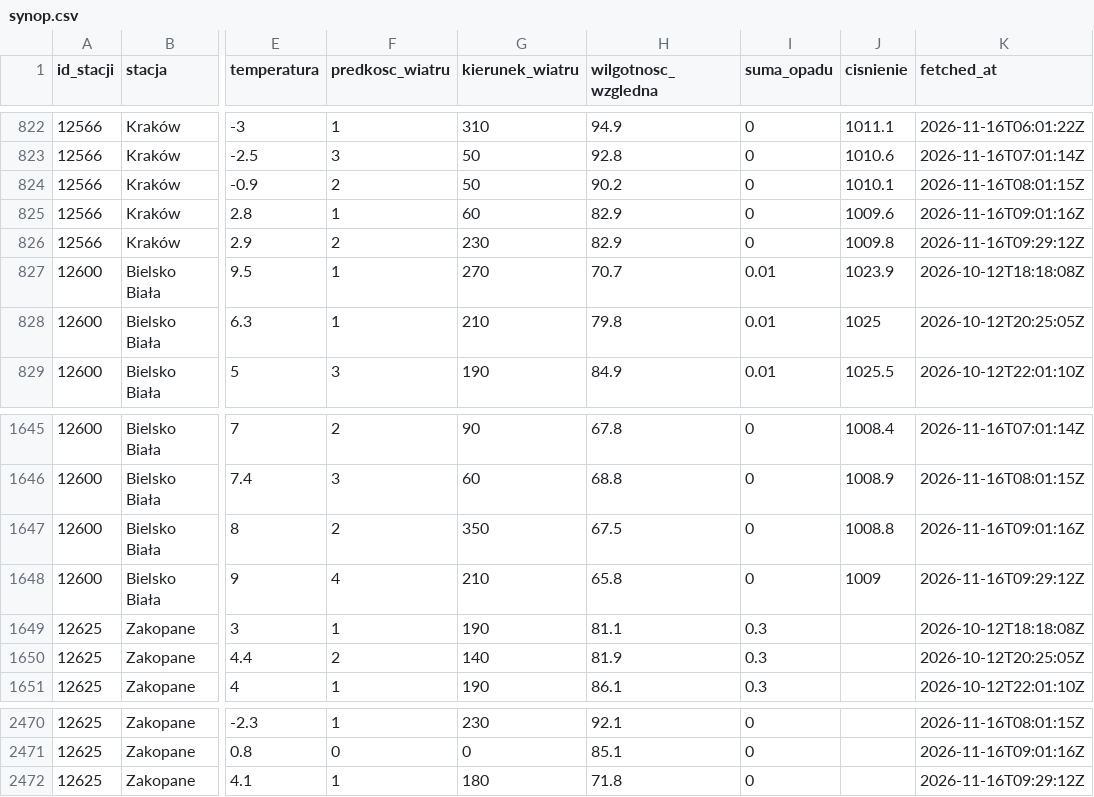
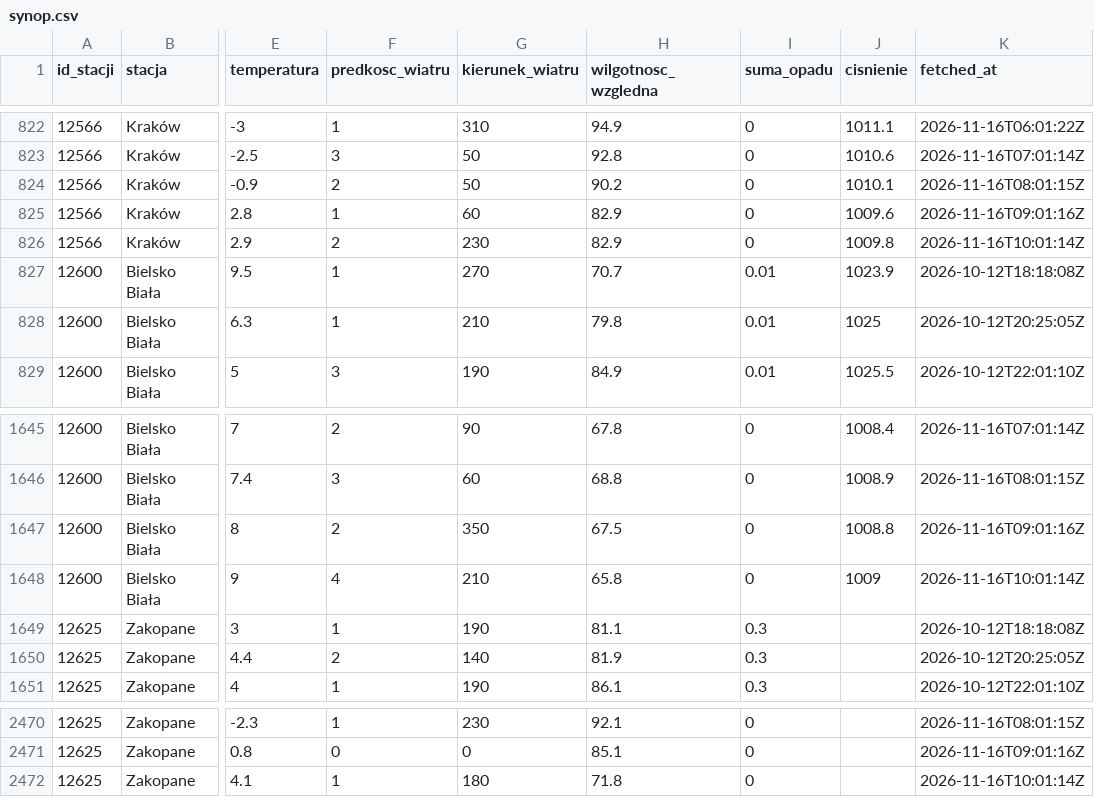
Before and after one commit to Przemsonn05/RiverSense, a CSV file: data/live/synop.csv, drawn as a sheet; only a part is shown, gaps mark what is left out; the diff names each change by its address in the sheet, - before the commit and + after, or states it on an @@ line.

Commit message:
dane live 2026-11-16 10:01

```diff
--- a/data/live/synop.csv
+++ b/data/live/synop.csv
-K826 (fetched_at): 2026-11-16T09:29:12Z
+K826 (fetched_at): 2026-11-16T10:01:14Z
-K1648 (fetched_at): 2026-11-16T09:29:12Z
+K1648 (fetched_at): 2026-11-16T10:01:14Z
-K2472 (fetched_at): 2026-11-16T09:29:12Z
+K2472 (fetched_at): 2026-11-16T10:01:14Z
```
Also changed, not shown: 2 other files.
